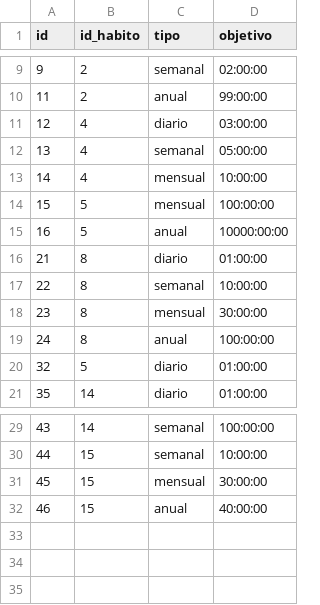
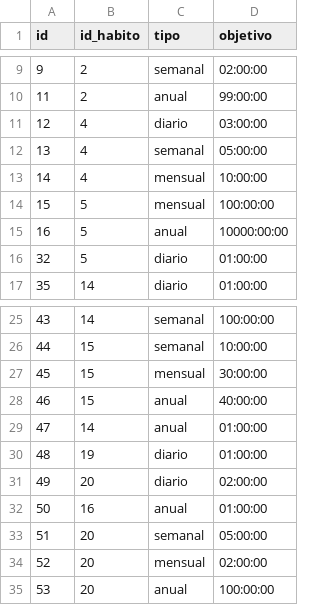
Before and after one commit to jvarlan/habit-tracker, a CSV file: datos/objetivos.csv, drawn as a sheet; only a part is shown, gaps mark what is left out; removed rows and columns are numbered as before the commit, all else as after; the diff names each change by its address in the sheet, - before the commit and + after, or states it on an @@ line.

```diff
--- a/datos/objetivos.csv
+++ b/datos/objetivos.csv
-row 16: 21 | 8 | diario | 01:00:00
-row 17: 22 | 8 | semanal | 10:00:00
-row 18: 23 | 8 | mensual | 30:00:00
-row 19: 24 | 8 | anual | 100:00:00
+row 29: 47 | 14 | anual | 01:00:00
+row 30: 48 | 19 | diario | 01:00:00
+row 31: 49 | 20 | diario | 02:00:00
+row 32: 50 | 16 | anual | 01:00:00
+row 33: 51 | 20 | semanal | 05:00:00
+row 34: 52 | 20 | mensual | 02:00:00
+row 35: 53 | 20 | anual | 100:00:00
```
Also changed, not shown: datos/habitos.csv, datos/temporizadores.csv, 6 other files.
